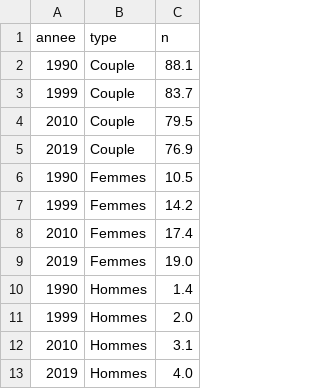
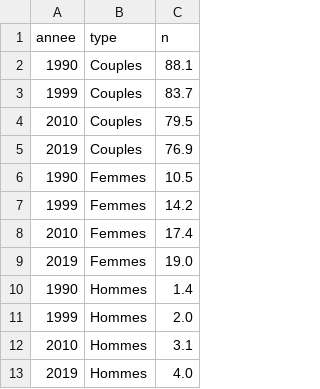
Before and after one commit to mthevenin/tssp, a CSV file: couples_menages_familles/structure_familles_enfants.csv, drawn as a sheet.

Commit message:
maj 18-07-2025

```diff
--- a/couples_menages_familles/structure_familles_enfants.csv
+++ b/couples_menages_familles/structure_familles_enfants.csv
@@ -1,6 +1,6 @@
 annee,type,n
-1990,Couple,88.1
-1999,Couple,83.7
-2010,Couple,79.5
-2019,Couple,76.9
+1990,Couples,88.1
+1999,Couples,83.7
+2010,Couples,79.5
+2019,Couples,76.9
 1990,Femmes ,10.5
```
